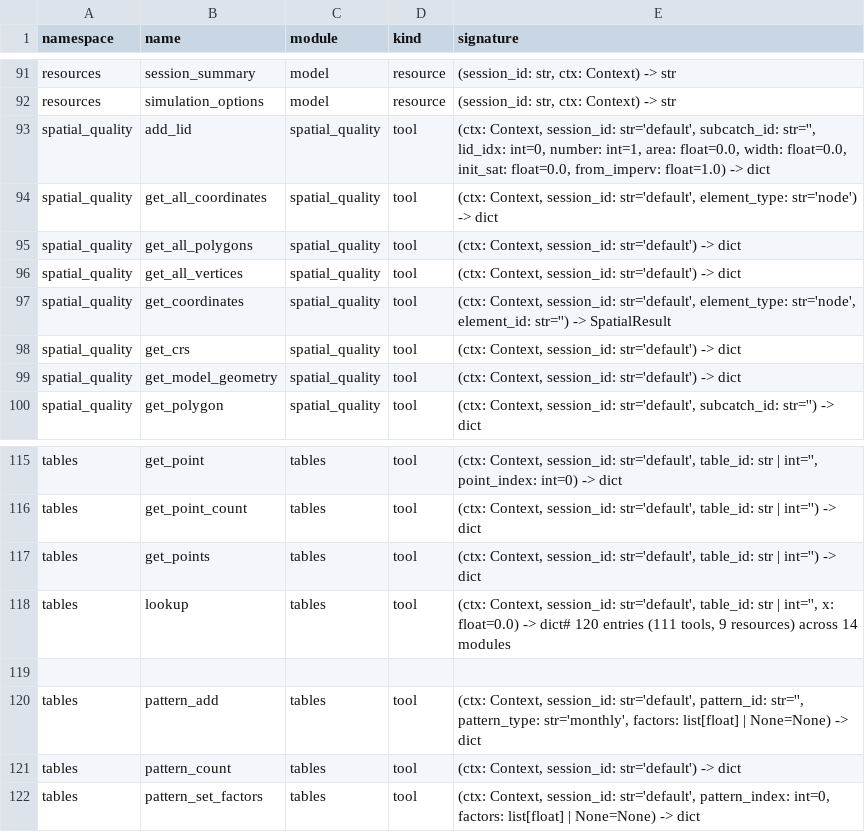
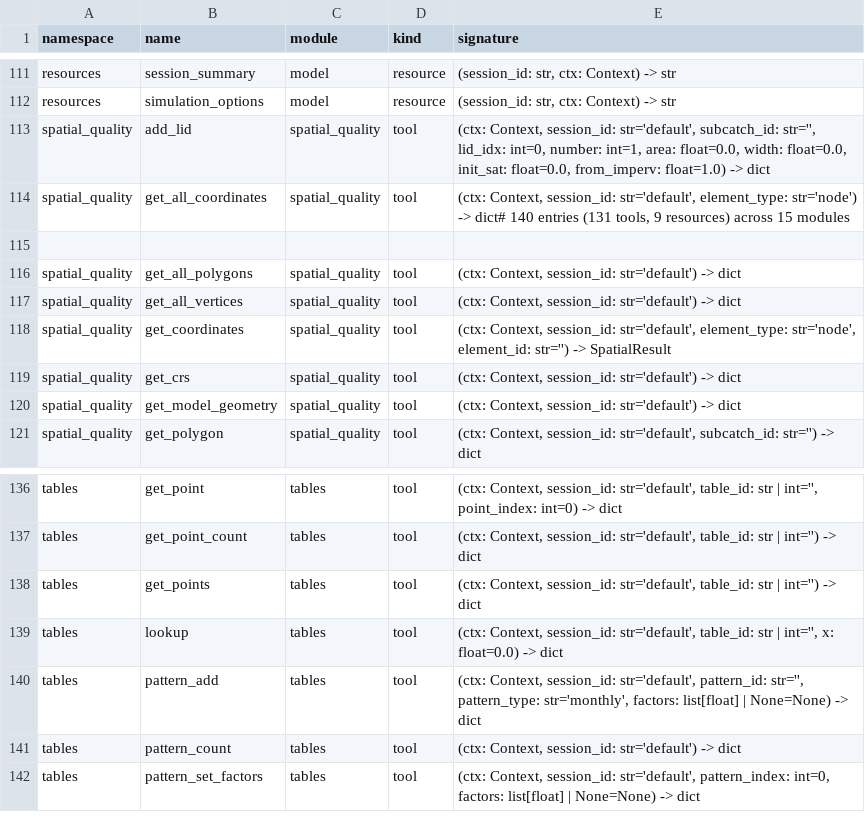
Before and after one commit to HydroCouple/openswmm.engine, a TSV file: docs/parity/mcp_tools.tsv, drawn as a sheet; only a part is shown, gaps mark what is left out; the diff covers the shown part only.

```diff
--- a/docs/parity/mcp_tools.tsv
+++ b/docs/parity/mcp_tools.tsv
@@ -93,3 +113,4 @@ resources	simulation_options	model	resource	(session_id: str, ctx: Context) -> s
 spatial_quality	add_lid	spatial_quality	tool	(ctx: Context, session_id: str='default', subcatch_id: str='', lid_idx: int=0, number: int=1, area: float=0.0, width: float=0.0, init_sat: float=0.0, from_imperv: float=1.0) -> dict
-spatial_quality	get_all_coordinates	spatial_quality	tool	(ctx: Context, session_id: str='default', element_type: str='node') -> dict
+spatial_quality	get_all_coordinates	spatial_quality	tool	(ctx: Context, session_id: str='default', element_type: str='node') -> dict# 140 entries (131 tools, 9 resources) across 15 modules
+
 spatial_quality	get_all_polygons	spatial_quality	tool	(ctx: Context, session_id: str='default') -> dict
@@ -117,4 +138,3 @@ tables	get_point_count	tables	tool	(ctx: Context, session_id: str='default', tab
 tables	get_points	tables	tool	(ctx: Context, session_id: str='default', table_id: str | int='') -> dict
-tables	lookup	tables	tool	(ctx: Context, session_id: str='default', table_id: str | int='', x: float=0.0) -> dict# 120 entries (111 tools, 9 resources) across 14 modules
-
+tables	lookup	tables	tool	(ctx: Context, session_id: str='default', table_id: str | int='', x: float=0.0) -> dict
 tables	pattern_add	tables	tool	(ctx: Context, session_id: str='default', pattern_id: str='', pattern_type: str='monthly', factors: list[float] | None=None) -> dict
```
Also changed, not shown: 20 added rows elsewhere in this file, 3 other files.
